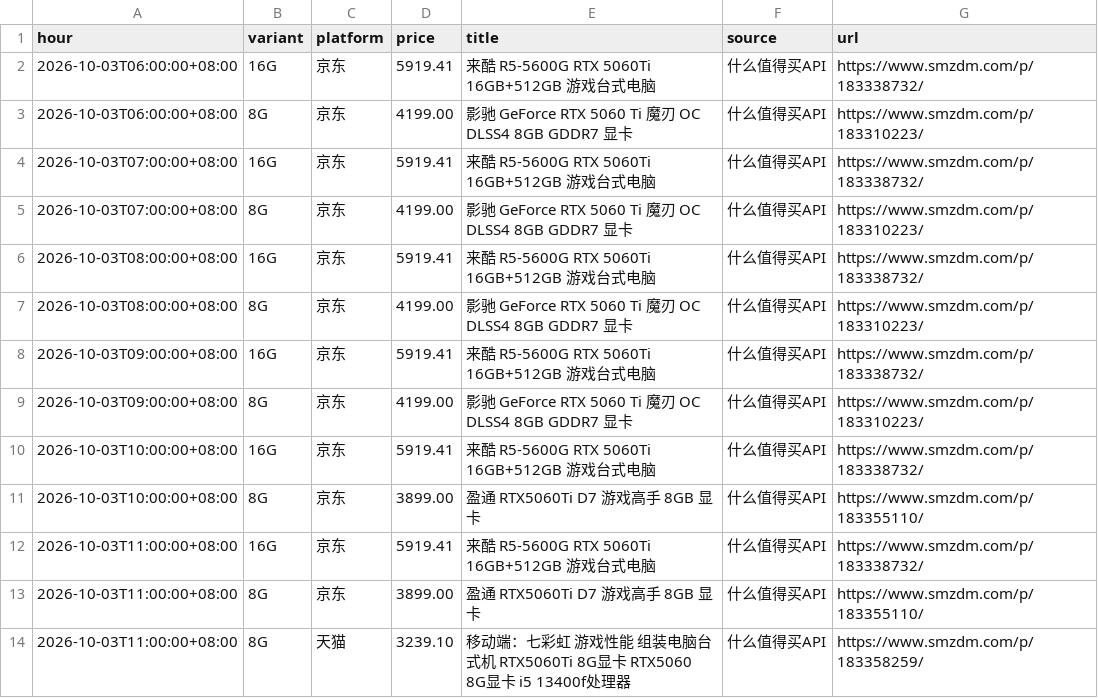
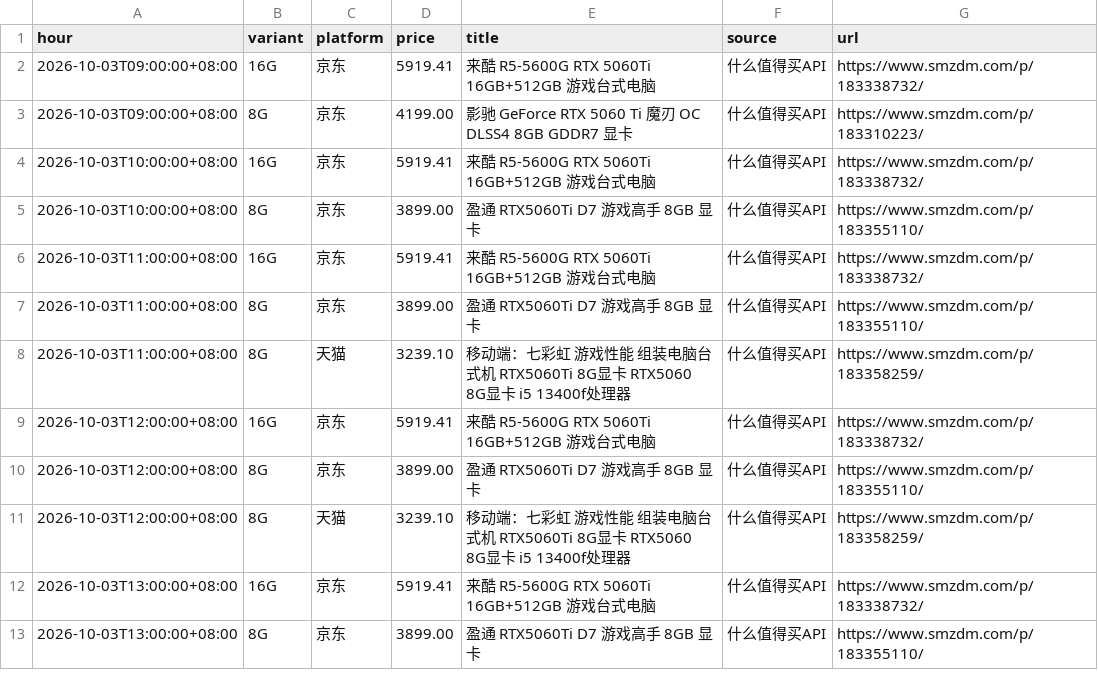
Before and after one commit to skk15857411020/5060TI, a CSV file: docs/hourly_min.csv, drawn as a sheet; only a part is shown; the shorter side is filled out with more unchanged rows.

```diff
--- a/docs/hourly_min.csv
+++ b/docs/hourly_min.csv
@@ -1,8 +1,2 @@
 hour,variant,platform,price,title,source,url
-2026-10-03T06:00:00+08:00,16G,京东,5919.41,来酷 R5-5600G RTX 5060Ti 16GB+512GB 游戏台式电脑,什么值得买API,https://www.smzdm.com/p/183338732/
-2026-10-03T06:00:00+08:00,8G,京东,4199.00,影驰 GeForce RTX 5060 Ti 魔刃 OC DLSS4 8GB GDDR7 显卡,什么值得买API,https://www.smzdm.com/p/183310223/
-2026-10-03T07:00:00+08:00,16G,京东,5919.41,来酷 R5-5600G RTX 5060Ti 16GB+512GB 游戏台式电脑,什么值得买API,https://www.smzdm.com/p/183338732/
-2026-10-03T07:00:00+08:00,8G,京东,4199.00,影驰 GeForce RTX 5060 Ti 魔刃 OC DLSS4 8GB GDDR7 显卡,什么值得买API,https://www.smzdm.com/p/183310223/
-2026-10-03T08:00:00+08:00,16G,京东,5919.41,来酷 R5-5600G RTX 5060Ti 16GB+512GB 游戏台式电脑,什么值得买API,https://www.smzdm.com/p/183338732/
-2026-10-03T08:00:00+08:00,8G,京东,4199.00,影驰 GeForce RTX 5060 Ti 魔刃 OC DLSS4 8GB GDDR7 显卡,什么值得买API,https://www.smzdm.com/p/183310223/
 2026-10-03T09:00:00+08:00,16G,京东,5919.41,来酷 R5-5600G RTX 5060Ti 16GB+512GB 游戏台式电脑,什么值得买API,https://www.smzdm.com/p/183338732/
```
Also changed, not shown: 2 other files.
